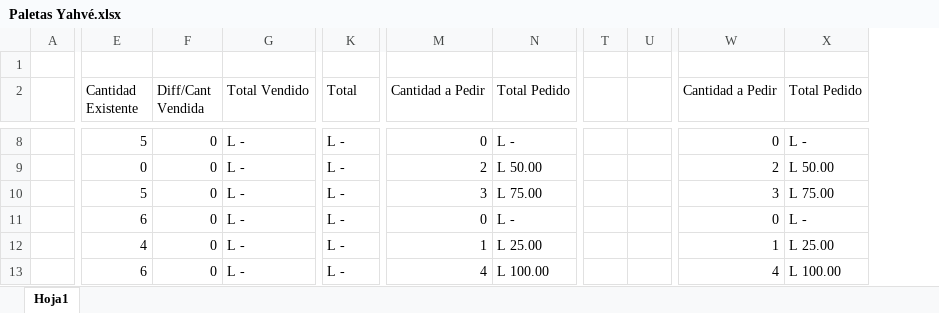
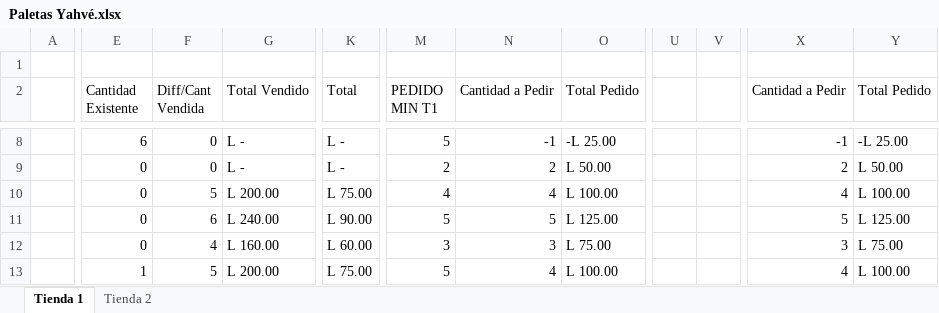
Before and after one commit to Deux3312/Angular, an Excel workbook: Angular/Paletas Yahvé.xlsx, sheet Tienda 1, drawn as a sheet; only a part is shown, gaps mark what is left out; values as stored, in another font and other column widths than the file's, no cell formats; removed rows and columns are numbered as before the commit, all else as after; rows hold the shown columns only; the diff covers the shown part only; the diff names each change by its address in the sheet, - before the commit and + after, or states it on an @@ line.

```diff
--- a/Angular/Paletas Yahvé.xlsx (sheet Tienda 1)
+++ b/Angular/Paletas Yahvé.xlsx (sheet Tienda 1)
-sheet tab: Hoja1
+sheet tab: Tienda 1
+sheet tab: Tienda 2
+column M (PEDIDO MIN T1), rows 8-10: 5 | 2 | 4; rows 12-13: 3 | 5
-column T, empty
-column U, empty
+column U, empty
+column V, empty
-row 1: (empty)
+row 1: (empty)
-E8 (Cantidad Existente): 5
+E8 (Cantidad Existente): 6
-N8 (Cantidad a Pedir): 0
+N8 (Cantidad a Pedir): -1
-O8 (Total Pedido): L -
+O8 (Total Pedido): -L 25.00
-X8 (Cantidad a Pedir): 0
+X8 (Cantidad a Pedir): -1
-Y8 (Total Pedido): L -
+Y8 (Total Pedido): -L 25.00
-E10 (Cantidad Existente): 5
+E10 (Cantidad Existente): 0
-F10 (Diff/Cant Vendida): 0
+F10 (Diff/Cant Vendida): 5
-G10 (Total Vendido): L -
+G10 (Total Vendido): L 200.00
-K10 (Total): L -
+K10 (Total): L 75.00
-N10 (Cantidad a Pedir): 3
+N10 (Cantidad a Pedir): 4
-O10 (Total Pedido): L 75.00
+O10 (Total Pedido): L 100.00
-X10 (Cantidad a Pedir): 3
+X10 (Cantidad a Pedir): 4
-Y10 (Total Pedido): L 75.00
+Y10 (Total Pedido): L 100.00
-row 11:  | 6 | 0 | L - | L - | 0 | L - |  |  | 0 | L -
+row 11:  | 0 | 6 | L 240.00 | L 90.00 | 5 | 5 | L 125.00 |  |  | 5 | L 125.00
-E12 (Cantidad Existente): 4
+E12 (Cantidad Existente): 0
-F12 (Diff/Cant Vendida): 0
+F12 (Diff/Cant Vendida): 4
-G12 (Total Vendido): L -
+G12 (Total Vendido): L 160.00
-K12 (Total): L -
+K12 (Total): L 60.00
-N12 (Cantidad a Pedir): 1
+N12 (Cantidad a Pedir): 3
-O12 (Total Pedido): L 25.00
+O12 (Total Pedido): L 75.00
-X12 (Cantidad a Pedir): 1
+X12 (Cantidad a Pedir): 3
-Y12 (Total Pedido): L 25.00
+Y12 (Total Pedido): L 75.00
-E13 (Cantidad Existente): 6
+E13 (Cantidad Existente): 1
-F13 (Diff/Cant Vendida): 0
+F13 (Diff/Cant Vendida): 5
-G13 (Total Vendido): L -
+G13 (Total Vendido): L 200.00
-K13 (Total): L -
+K13 (Total): L 75.00
```
Also changed, not shown: 40 added rows, 35 removed rows, 136 edited cells and merged cells elsewhere in this sheet, cell formats, formulas that keep their value, 2 other files.
